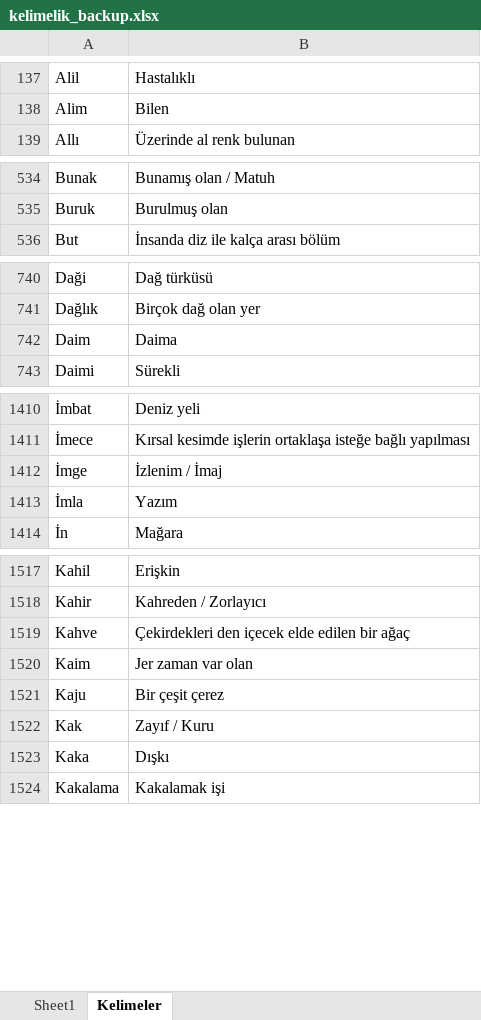
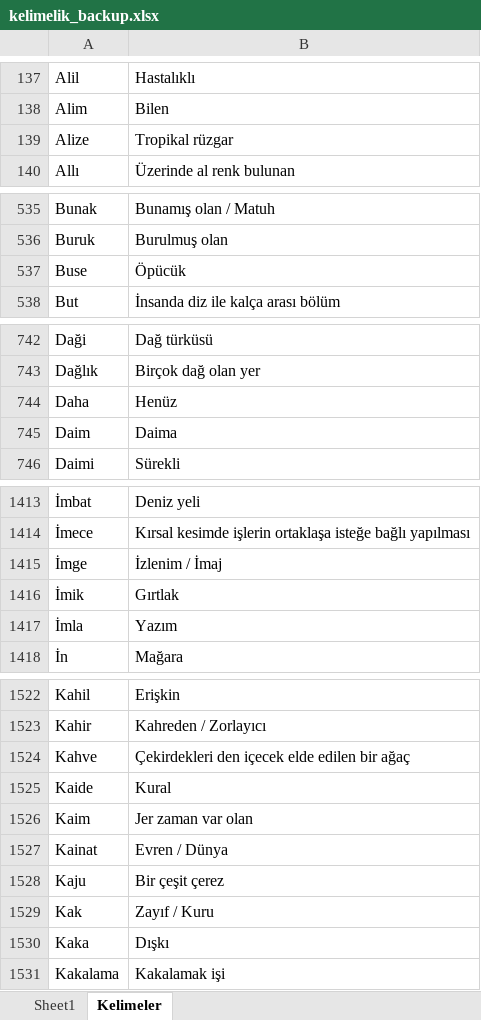
Before and after one commit to VedatBiner/flutter-codes, an Excel workbook: kelimelik_words_app/assets/database/kelimelik_backup.xlsx, sheet Kelimeler, drawn as a sheet; only a part is shown, gaps mark what is left out; values as stored, in another font and other column widths than the file's, no borders; the diff covers the shown part only; the diff names each change by its address in the sheet, - before the commit and + after, or states it on an @@ line.

Commit message:
Kelimelik Words App - New DB

```diff
--- a/kelimelik_words_app/assets/database/kelimelik_backup.xlsx (sheet Kelimeler)
+++ b/kelimelik_words_app/assets/database/kelimelik_backup.xlsx (sheet Kelimeler)
+row 139: Alize | Tropikal rüzgar
+row 537: Buse | Öpücük
+row 744: Daha | Henüz
+row 1416: İmik | Gırtlak
+row 1525: Kaide | Kural
+row 1527: Kainat | Evren / Dünya
```
Also changed, not shown: 7 added rows and 1 moved row elsewhere in this sheet, 3 other files.
